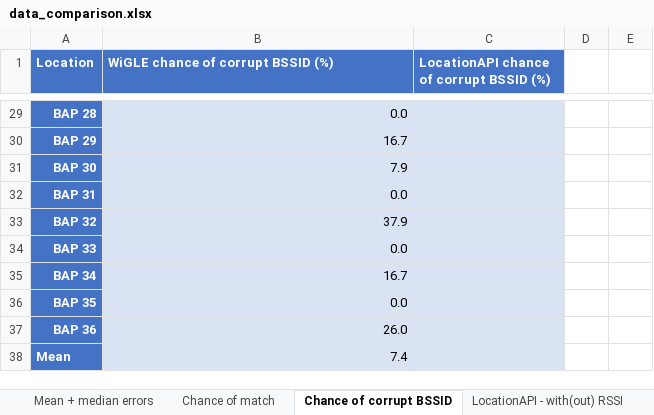
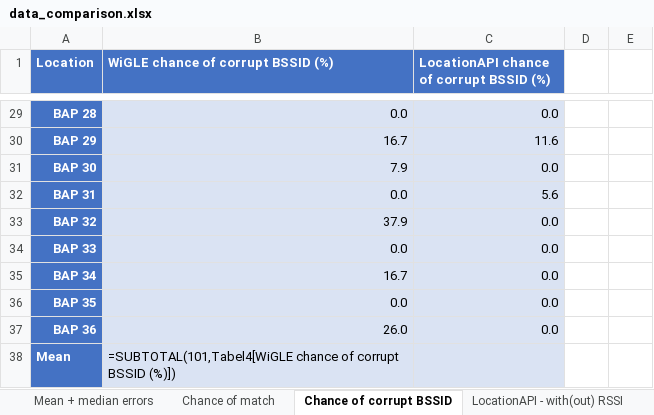
Before and after one commit to thomasjanssenR8/Localization, an Excel workbook: data/data_comparison.xlsx, sheet Chance of corrupt BSSID, drawn as a sheet; only a part is shown, gaps mark what is left out; values as stored, in another font and other column widths than the file's, no borders; formulas without a stored value are shown as written; conditional formats and table styles not drawn; the diff covers the shown part only; the diff names each change by its address in the sheet, - before the commit and + after, or states it on an @@ line.

Commit message:
Calculate chance of corrupt combination (LocationAPI)

```diff
--- a/data/data_comparison.xlsx (sheet Chance of corrupt BSSID)
+++ b/data/data_comparison.xlsx (sheet Chance of corrupt BSSID)
-C29: (empty)
+C29: 0.0
-C30: (empty)
+C30: 11.6
-C31: (empty)
+C31: 0.0
-C32: (empty)
+C32: 5.6
-C33:C37: (empty)
+C33:C37: 0.0
-B38: 7.4
+B38: =SUBTOTAL(101,Tabel4[WiGLE chance of corrupt BSSID (%)])
```
Also changed, not shown: 29 edited cells and cell formats elsewhere in this sheet, sheet LocationAPI - with(out) RSSI, sheet Chance of match, sheet Mean + median errors, 1 other file.
